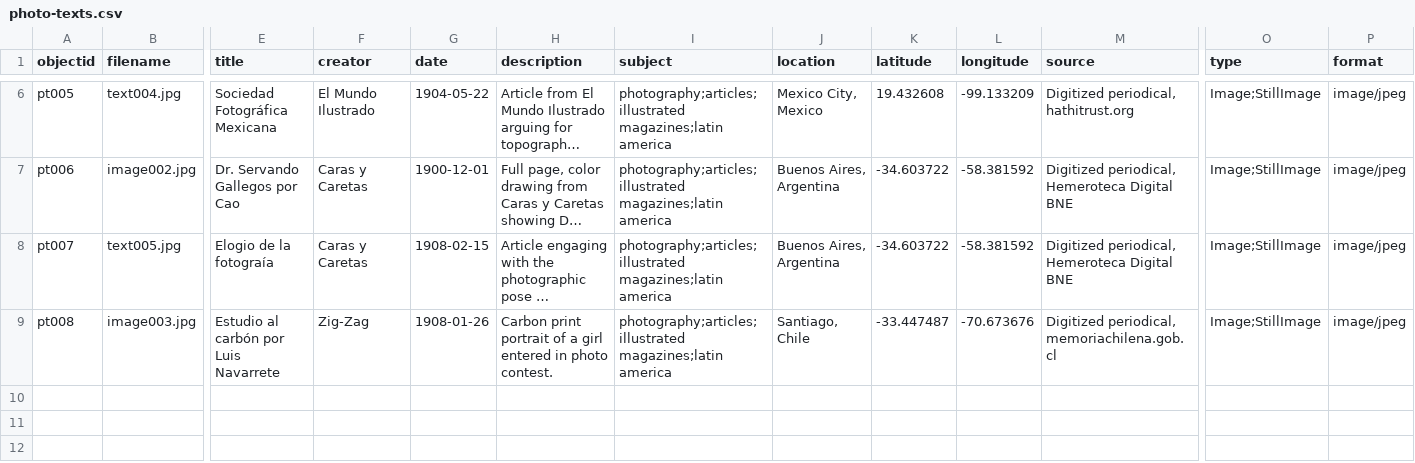
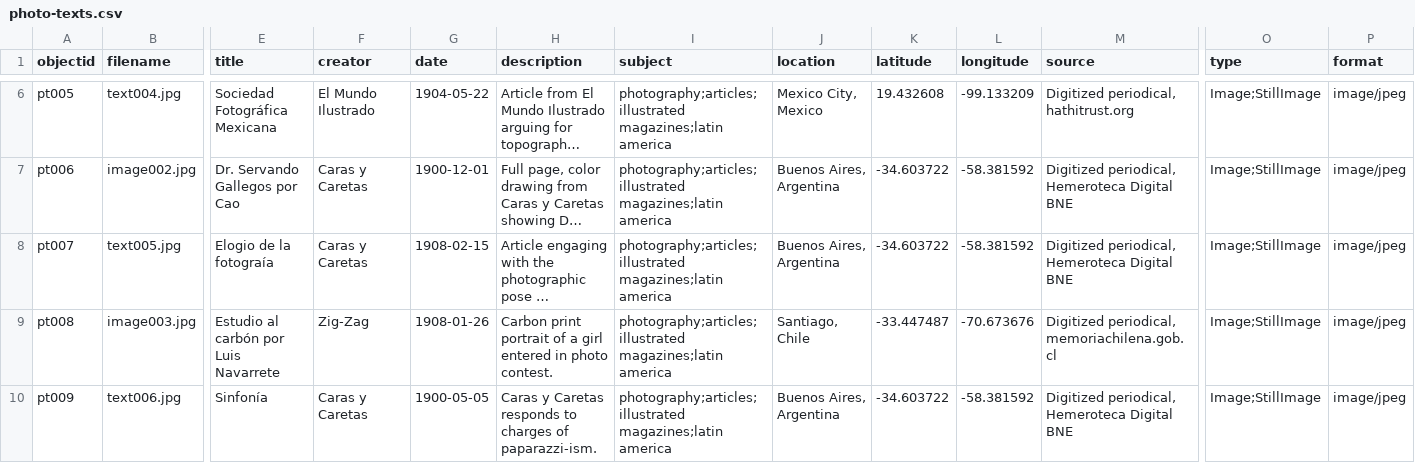
Before and after one commit to kd5353/photo-texts, a CSV file: _data/photo-texts.csv, drawn as a sheet; only a part is shown, gaps mark what is left out; long unchanged cells end in …; rows hold the shown columns only; the diff names each change by its address in the sheet, - before the commit and + after, or states it on an @@ line.

Commit message:
updating photo-texts csv file

```diff
--- a/_data/photo-texts.csv
+++ b/_data/photo-texts.csv
+row 10: pt009 | text006.jpg | Sinfonía | Caras y Caretas | 1900-05-05 | Caras y Caretas responds to charges of paparazzi-ism. | photography;articles;illustrated magazines;latin america | Buenos Aires, Argentina | -34.603722 | -58.381592 | Digitized periodical, Hemeroteca Digital BNE | Image;StillImage | image/jpeg
```
